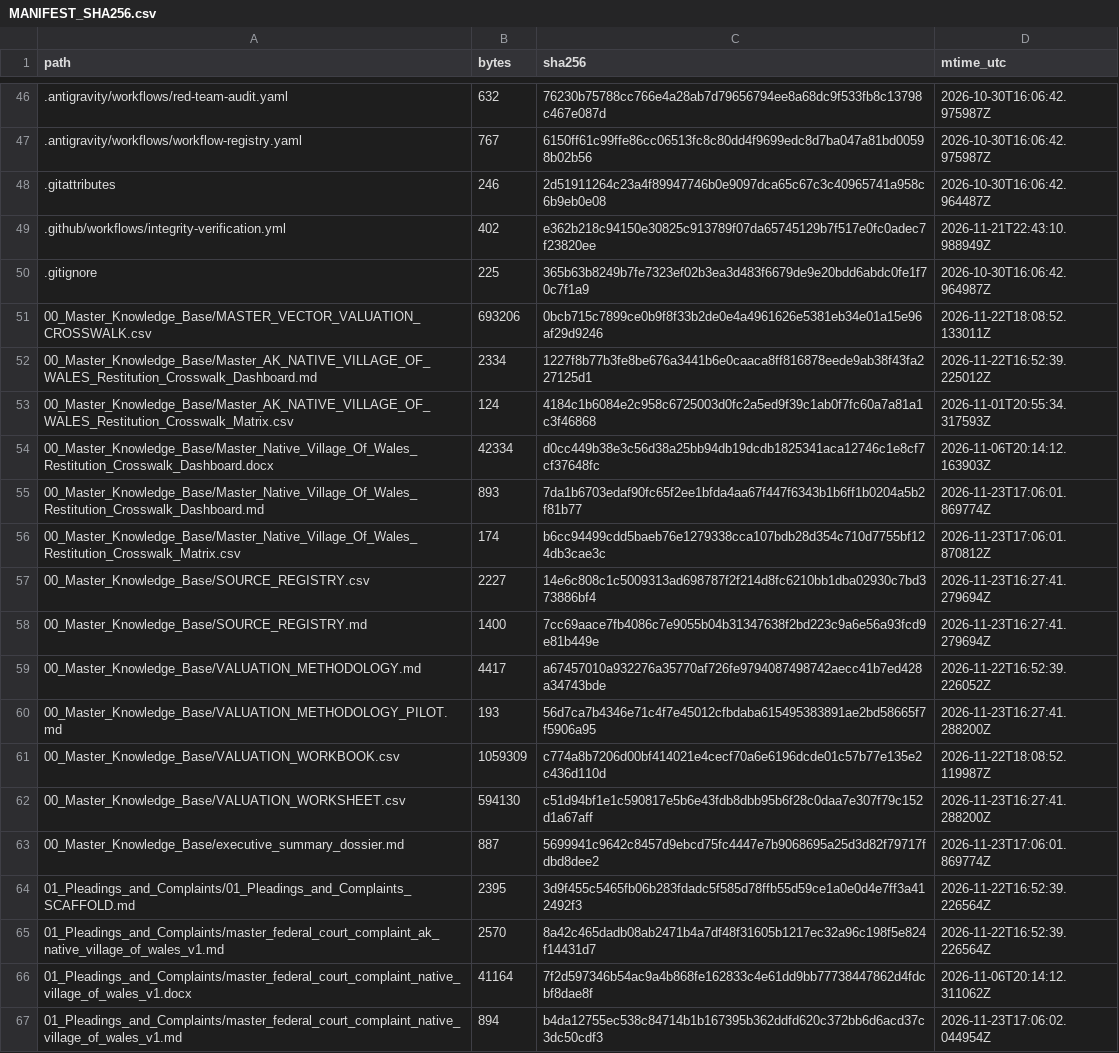
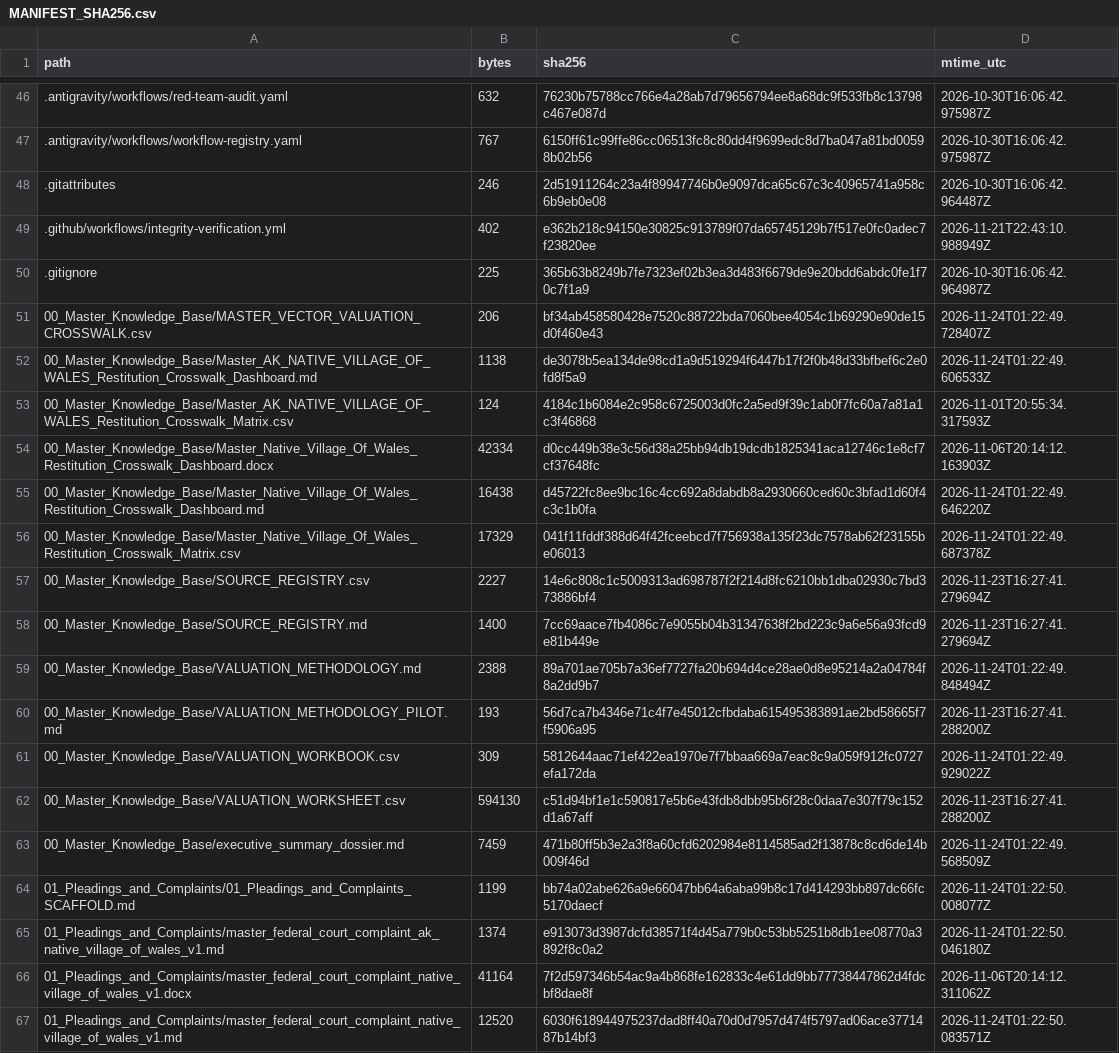
Before and after one commit to GlobalRestitutionAlliance/turtle-island-us-ak-native-village-of-wales-master-litigation, a CSV file: 99_Archives_and_Manifests/MANIFEST_SHA256.csv, drawn as a sheet; only a part is shown, gaps mark what is left out; the diff covers the shown part only.

```diff
--- a/99_Archives_and_Manifests/MANIFEST_SHA256.csv
+++ b/99_Archives_and_Manifests/MANIFEST_SHA256.csv
@@ -50,18 +50,18 @@ path,bytes,sha256,mtime_utc
 .gitignore,225,365b63b8249b7fe7323ef02b3ea3d483f6679de9e20bdd6abdc0fe1f70c7f1a9,2026-10-30T16:06:42.964987Z
-00_Master_Knowledge_Base/MASTER_VECTOR_VALUATION_CROSSWALK.csv,693206,0bcb715c7899ce0b9f8f33b2de0e4a4961626e5381eb34e01a15e96af29d9246,2026-11-22T18:08:52.133011Z
-00_Master_Knowledge_Base/Master_AK_NATIVE_VILLAGE_OF_WALES_Restitution_Crosswalk_Dashboard.md,2334,1227f8b77b3fe8be676a3441b6e0caaca8ff816878eede9ab38f43fa227125d1,2026-11-22T16:52:39.225012Z
+00_Master_Knowledge_Base/MASTER_VECTOR_VALUATION_CROSSWALK.csv,206,bf34ab458580428e7520c88722bda7060bee4054c1b69290e90de15d0f460e43,2026-11-24T01:22:49.728407Z
+00_Master_Knowledge_Base/Master_AK_NATIVE_VILLAGE_OF_WALES_Restitution_Crosswalk_Dashboard.md,1138,de3078b5ea134de98cd1a9d519294f6447b17f2f0b48d33bfbef6c2e0fd8f5a9,2026-11-24T01:22:49.606533Z
 00_Master_Knowledge_Base/Master_AK_NATIVE_VILLAGE_OF_WALES_Restitution_Crosswalk_Matrix.csv,124,4184c1b6084e2c958c6725003d0fc2a5ed9f39c1ab0f7fc60a7a81a1c3f46868,2026-11-01T20:55:34.317593Z
 00_Master_Knowledge_Base/Master_Native_Village_Of_Wales_Restitution_Crosswalk_Dashboard.docx,42334,d0cc449b38e3c56d38a25bb94db19dcdb1825341aca12746c1e8cf7cf37648fc,2026-11-06T20:14:12.163903Z
-00_Master_Knowledge_Base/Master_Native_Village_Of_Wales_Restitution_Crosswalk_Dashboard.md,893,7da1b6703edaf90fc65f2ee1bfda4aa67f447f6343b1b6ff1b0204a5b2f81b77,2026-11-23T17:06:01.869774Z
-00_Master_Knowledge_Base/Master_Native_Village_Of_Wales_Restitution_Crosswalk_Matrix.csv,174,b6cc94499cdd5baeb76e1279338cca107bdb28d354c710d7755bf124db3cae3c,2026-11-23T17:06:01.870812Z
+00_Master_Knowledge_Base/Master_Native_Village_Of_Wales_Restitution_Crosswalk_Dashboard.md,16438,d45722fc8ee9bc16c4cc692a8dabdb8a2930660ced60c3bfad1d60f4c3c1b0fa,2026-11-24T01:22:49.646220Z
+00_Master_Knowledge_Base/Master_Native_Village_Of_Wales_Restitution_Crosswalk_Matrix.csv,17329,041f11fddf388d64f42fceebcd7f756938a135f23dc7578ab62f23155be06013,2026-11-24T01:22:49.687378Z
 00_Master_Knowledge_Base/SOURCE_REGISTRY.csv,2227,14e6c808c1c5009313ad698787f2f214d8fc6210bb1dba02930c7bd373886bf4,2026-11-23T16:27:41.279694Z
 00_Master_Knowledge_Base/SOURCE_REGISTRY.md,1400,7cc69aace7fb4086c7e9055b04b31347638f2bd223c9a6e56a93fcd9e81b449e,2026-11-23T16:27:41.279694Z
-00_Master_Knowledge_Base/VALUATION_METHODOLOGY.md,4417,a67457010a932276a35770af726fe9794087498742aecc41b7ed428a34743bde,2026-11-22T16:52:39.226052Z
+00_Master_Knowledge_Base/VALUATION_METHODOLOGY.md,2388,89a701ae705b7a36ef7727fa20b694d4ce28ae0d8e95214a2a04784f8a2dd9b7,2026-11-24T01:22:49.848494Z
 00_Master_Knowledge_Base/VALUATION_METHODOLOGY_PILOT.md,193,56d7ca7b4346e71c4f7e45012cfbdaba615495383891ae2bd58665f7f5906a95,2026-11-23T16:27:41.288200Z
-00_Master_Knowledge_Base/VALUATION_WORKBOOK.csv,1059309,c774a8b7206d00bf414021e4cecf70a6e6196dcde01c57b77e135e2c436d110d,2026-11-22T18:08:52.119987Z
+00_Master_Knowledge_Base/VALUATION_WORKBOOK.csv,309,5812644aac71ef422ea1970e7f7bbaa669a7eac8c9a059f912fc0727efa172da,2026-11-24T01:22:49.929022Z
 00_Master_Knowledge_Base/VALUATION_WORKSHEET.csv,594130,c51d94bf1e1c590817e5b6e43fdb8dbb95b6f28c0daa7e307f79c152d1a67aff,2026-11-23T16:27:41.288200Z
-00_Master_Knowledge_Base/executive_summary_dossier.md,887,5699941c9642c8457d9ebcd75fc4447e7b9068695a25d3d82f79717fdbd8dee2,2026-11-23T17:06:01.869774Z
-01_Pleadings_and_Complaints/01_Pleadings_and_Complaints_SCAFFOLD.md,2395,3d9f455c5465fb06b283fdadc5f585d78ffb55d59ce1a0e0d4e7ff3a412492f3,2026-11-22T16:52:39.226564Z
-01_Pleadings_and_Complaints/master_federal_court_complaint_ak_native_village_of_wales_v1.md,2570,8a42c465dadb08ab2471b4a7df48f31605b1217ec32a96c198f5e824f14431d7,2026-11-22T16:52:39.226564Z
+00_Master_Knowledge_Base/executive_summary_dossier.md,7459,471b80ff5b3e2a3f8a60cfd6202984e8114585ad2f13878c8cd6de14b009f46d,2026-11-24T01:22:49.568509Z
+01_Pleadings_and_Complaints/01_Pleadings_and_Complaints_SCAFFOLD.md,1199,bb74a02abe626a9e66047bb64a6aba99b8c17d414293bb897dc66fc5170daecf,2026-11-24T01:22:50.008077Z
+01_Pleadings_and_Complaints/master_federal_court_complaint_ak_native_village_of_wales_v1.md,1374,e913073d3987dcfd38571f4d45a779b0c53bb5251b8db1ee08770a3892f8c0a2,2026-11-24T01:22:50.046180Z
 01_Pleadings_and_Complaints/master_federal_court_complaint_native_village_of_wales_v1.docx,41164,7f2d597346b54ac9a4b868fe162833c4e61dd9bb77738447862d4fdcbf8dae8f,2026-11-06T20:14:12.311062Z
-01_Pleadings_and_Complaints/master_federal_court_complaint_native_village_of_wales_v1.md,894,b4da12755ec538c84714b1b167395b362ddfd620c372bb6d6acd37c3dc50cdf3,2026-11-23T17:06:02.044954Z
+01_Pleadings_and_Complaints/master_federal_court_complaint_native_village_of_wales_v1.md,12520,6030f618944975237dad8ff40a70d0d7957d474f5797ad06ace3771487b14bf3,2026-11-24T01:22:50.083571Z
```
Also changed, not shown: 86 edited cells elsewhere in this file, 39 other files.
